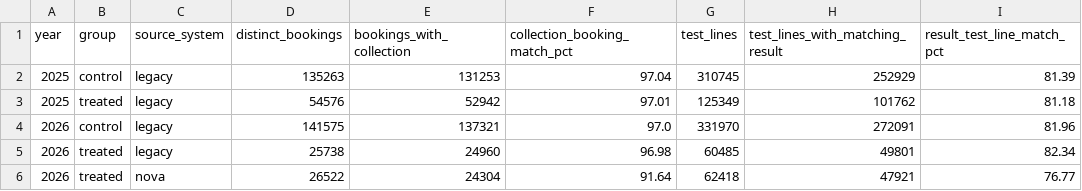
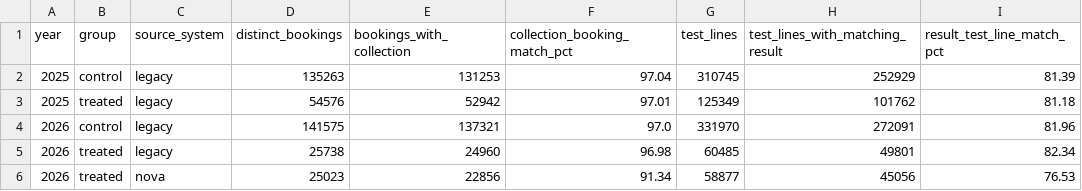
Before and after one commit to RishabhInTech/c2-build1-brief-A-B-group-10, a CSV file: outputs/brief_a_b_join_diagnostics.csv, drawn as a sheet.

```diff
--- a/outputs/brief_a_b_join_diagnostics.csv
+++ b/outputs/brief_a_b_join_diagnostics.csv
@@ -5,2 +5,2 @@ year,group,source_system,distinct_bookings,bookings_with_collection,collection_b
 2026,treated,legacy,25738,24960,96.98,60485,49801,82.34
-2026,treated,nova,26522,24304,91.64,62418,47921,76.77
+2026,treated,nova,25023,22856,91.34,58877,45056,76.53
```
Also changed, not shown: outputs/brief_a_b_channel_summary.csv, outputs/brief_a_b_city_summary.csv, 32 other files.
